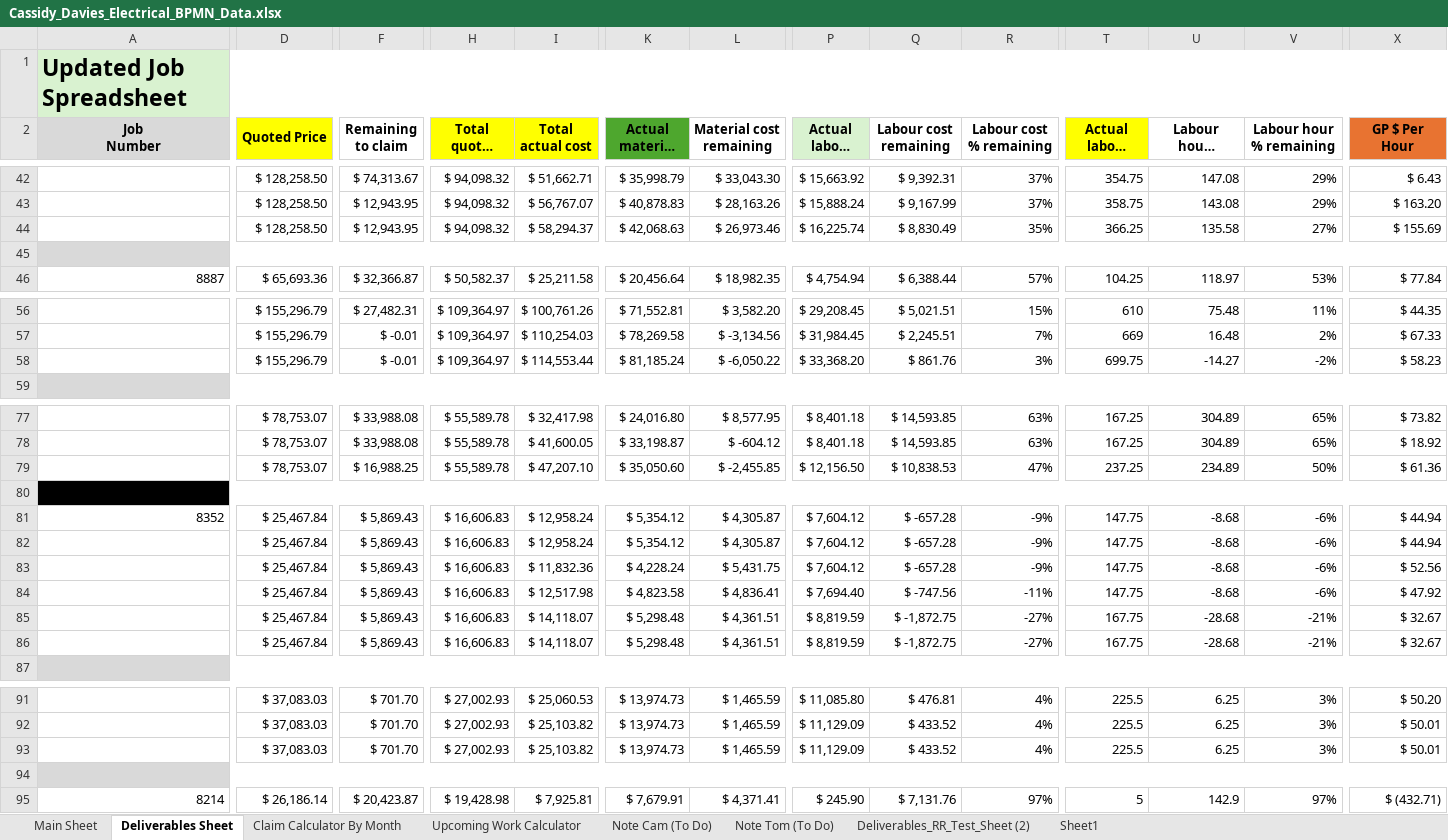
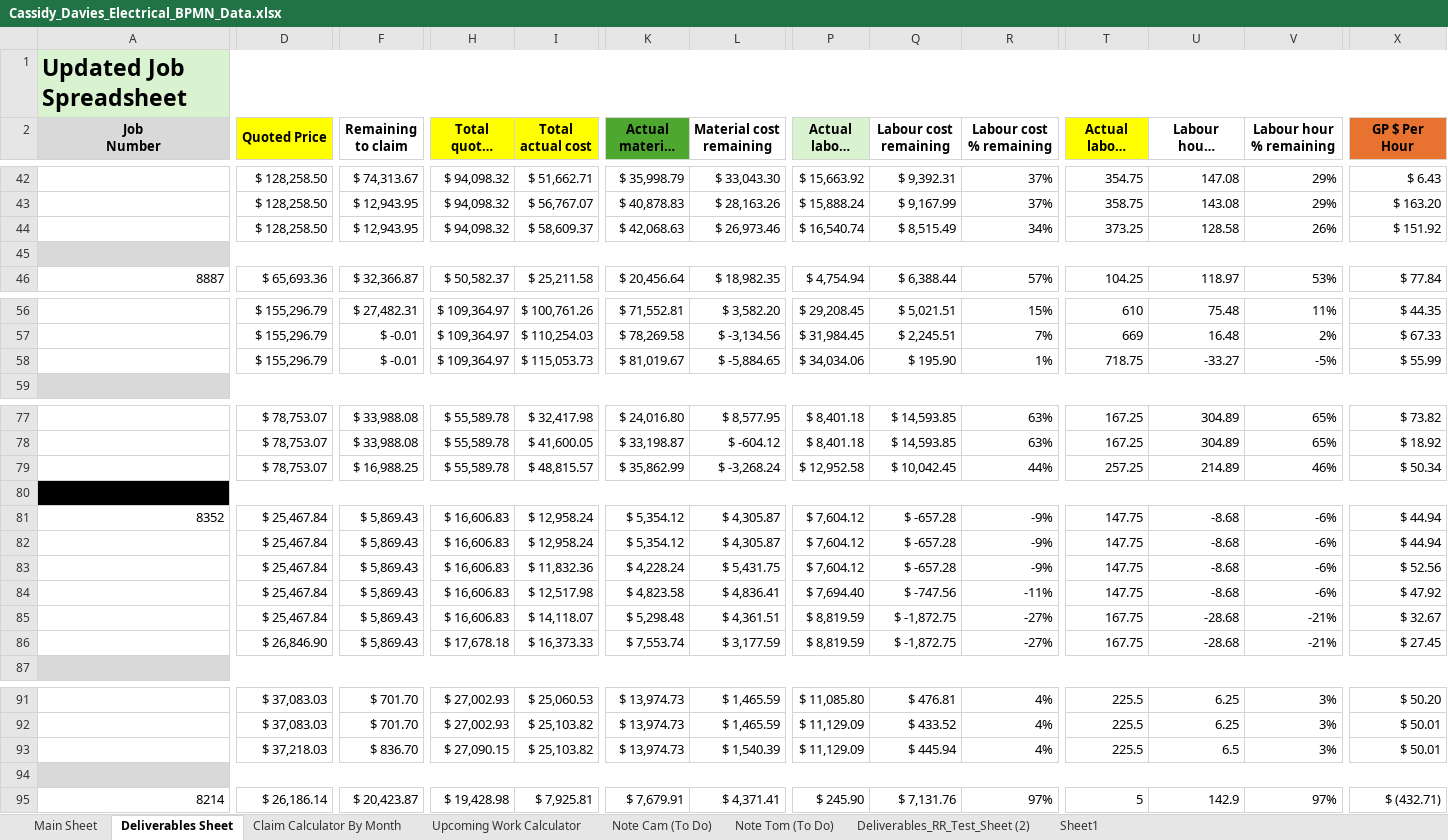
Before and after one commit to felixkwan2901/excel-dashboard, an Excel workbook: public/Cassidy_Davies_Electrical_BPMN_Data.xlsx, sheet Deliverables Sheet, drawn as a sheet; only a part is shown, gaps mark what is left out; long unchanged cells end in …; values as stored, in another font and other column widths than the file's, no borders; conditional formats not drawn; removed rows and columns are numbered as before the commit, all else as after; rows hold the shown columns only; the diff covers the shown part only; the diff names each change by its address in the sheet, - before the commit and + after, or states it on an @@ line.

```diff
--- a/public/Cassidy_Davies_Electrical_BPMN_Data.xlsx (sheet Deliverables Sheet)
+++ b/public/Cassidy_Davies_Electrical_BPMN_Data.xlsx (sheet Deliverables Sheet)
-I44 (Total actual cost): $ 58,294.37
+I44 (Total actual cost): $ 58,609.37
-P44 (Actual labour cost): $ 16,225.74
+P44 (Actual labour cost): $ 16,540.74
-Q44 (Labour cost remaining): $ 8,830.49
+Q44 (Labour cost remaining): $ 8,515.49
-R44 (Labour cost % remaining): 35%
+R44 (Labour cost % remaining): 34%
-T44 (Actual labour hours): 366.25
+T44 (Actual labour hours): 373.25
-U44 (Labour hours remaining): 135.58
+U44 (Labour hours remaining): 128.58
-V44 (Labour hour % remaining): 27%
+V44 (Labour hour % remaining): 26%
-X44 (GP $ Per Hour): $ 155.69
+X44 (GP $ Per Hour): $ 151.92
-I58 (Total actual cost): $ 114,553.44
+I58 (Total actual cost): $ 115,053.73
-K58 (Actual material cost): $ 81,185.24
+K58 (Actual material cost): $ 81,019.67
-L58 (Material cost remaining): $ -6,050.22
+L58 (Material cost remaining): $ -5,884.65
-P58 (Actual labour cost): $ 33,368.20
+P58 (Actual labour cost): $ 34,034.06
-Q58 (Labour cost remaining): $ 861.76
+Q58 (Labour cost remaining): $ 195.90
-R58 (Labour cost % remaining): 3%
+R58 (Labour cost % remaining): 1%
-T58 (Actual labour hours): 699.75
+T58 (Actual labour hours): 718.75
-U58 (Labour hours remaining): -14.27
+U58 (Labour hours remaining): -33.27
-V58 (Labour hour % remaining): -2%
+V58 (Labour hour % remaining): -5%
-X58 (GP $ Per Hour): $ 58.23
+X58 (GP $ Per Hour): $ 55.99
-row 79:  | $ 78,753.07 | $ 16,988.25 | $ 55,589.78 | $ 47,207.10 | $ 35,050.60 | $ -2,455.85 | $ 12,156.50 | $ 10,838.53 | 47% | 237.25 | 234.89 | 50% | $ 61.36
+row 79:  | $ 78,753.07 | $ 16,988.25 | $ 55,589.78 | $ 48,815.57 | $ 35,862.99 | $ -3,268.24 | $ 12,952.58 | $ 10,042.45 | 44% | 257.25 | 214.89 | 46% | $ 50.34
-row 86:  | $ 25,467.84 | $ 5,869.43 | $ 16,606.83 | $ 14,118.07 | $ 5,298.48 | $ 4,361.51 | $ 8,819.59 | $ -1,872.75 | -27% | 167.75 | -28.68 | -21% | $ 32.67
+row 86:  | $ 26,846.90 | $ 5,869.43 | $ 17,678.18 | $ 16,373.33 | $ 7,553.74 | $ 3,177.59 | $ 8,819.59 | $ -1,872.75 | -27% | 167.75 | -28.68 | -21% | $ 27.45
-D93 (Quoted Price): $ 37,083.03
+D93 (Quoted Price): $ 37,218.03
-F93 (Remaining to claim): $ 701.70
+F93 (Remaining to claim): $ 836.70
-H93 (Total quoted cost): $ 27,002.93
+H93 (Total quoted cost): $ 27,090.15
-L93 (Material cost remaining): $ 1,465.59
+L93 (Material cost remaining): $ 1,540.39
-Q93 (Labour cost remaining): $ 433.52
+Q93 (Labour cost remaining): $ 445.94
-U93 (Labour hours remaining): 6.25
+U93 (Labour hours remaining): 6.5
```
Also changed, not shown: 15 edited cells elsewhere in this sheet, sheet Claim Calculator By Month, sheet Upcoming Work Calculator, 31 other files.
